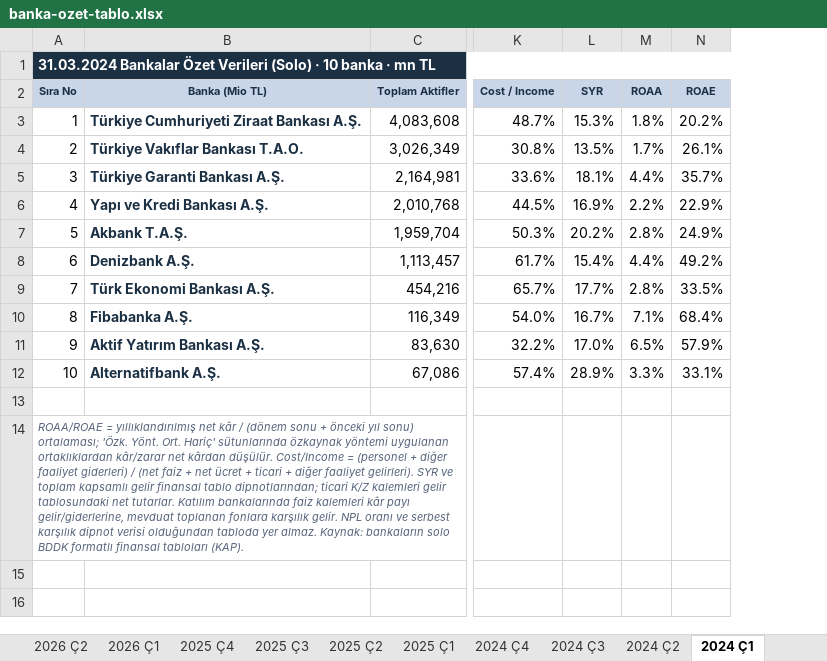
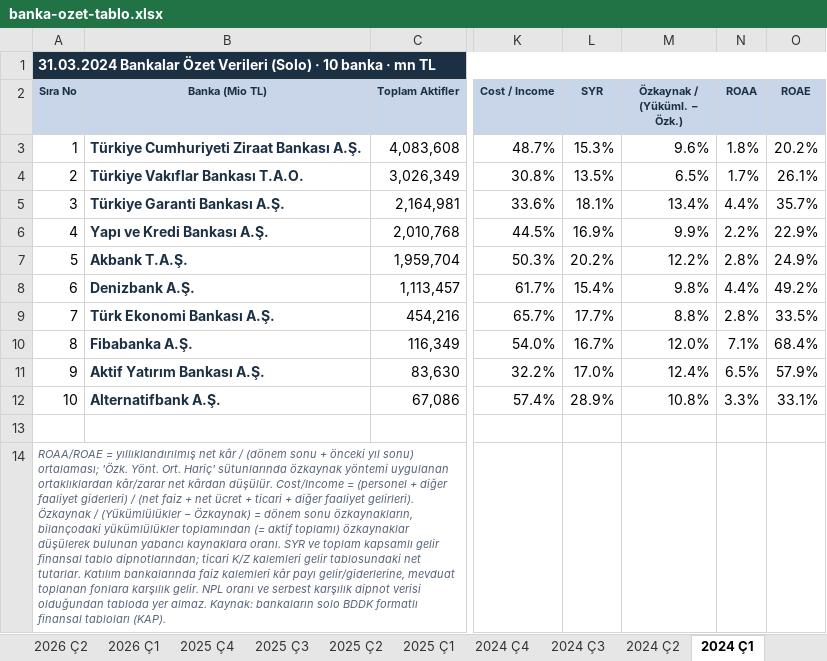
Before and after one commit to sabacanli/ekonomik-veriler-dashboard, an Excel workbook: site/data/banka-ozet-tablo.xlsx, sheet 2024 Ç1, drawn as a sheet; only a part is shown, gaps mark what is left out; values as stored, in another font and other column widths than the file's, no borders; the diff names each change by its address in the sheet, - before the commit and + after, or states it on an @@ line.

```diff
--- a/site/data/banka-ozet-tablo.xlsx (sheet 2024 Ç1)
+++ b/site/data/banka-ozet-tablo.xlsx (sheet 2024 Ç1)
+column M (Özkaynak / (Yüküml. − Özk.)), rows 3-12: 9.6% | 6.5% | 13.4% | 9.9% | 12.2% | 9.8% | 8.8% | 12.0% | 12.4% | 10.8%
-A14 (Sıra No): …faaliyet gelirleri). SYR ve…
+A14 (Sıra No): …faaliyet gelirleri). Özkaynak / (Yükümlülükler − Özkaynak) = dönem sonu özkaynakların, bilançodaki yükümlülükler toplamından (= aktif toplamı) özkaynaklar düşülerek bulunan yabancı kaynaklara oranı. SYR ve…
```
Also changed, not shown: sheet 2023 Ç4, sheet 2024 Ç4, sheet 2024 Ç3, sheet 2024 Ç2, sheet 2026 Ç2, sheet 2026 Ç1, 12 more sheets, site/data/banka-mdc-kirilimi.xlsx, 5 other files.
